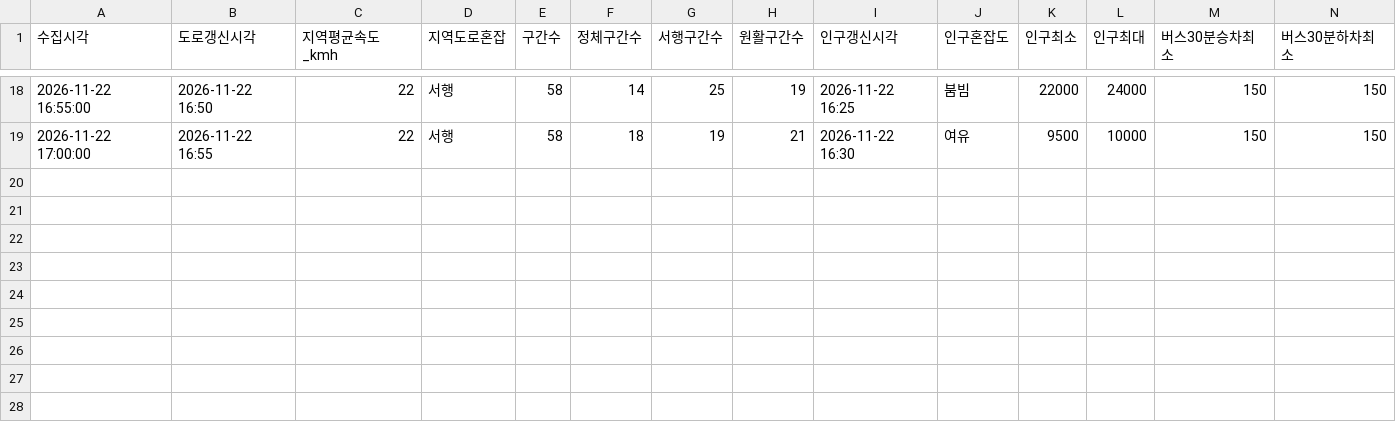
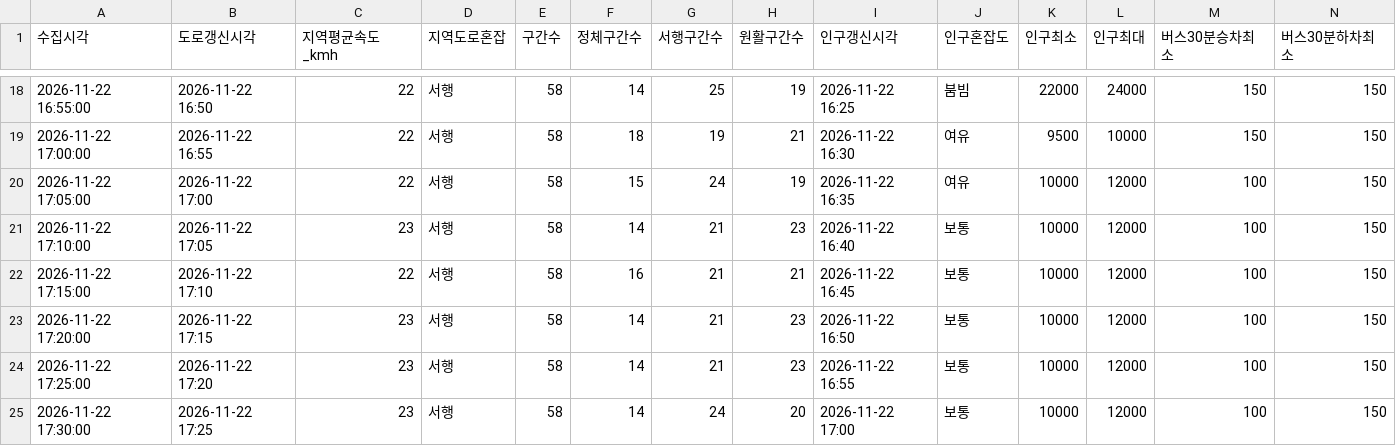
Before and after one commit to emma990622-lgtm/olpark-collector, a CSV file: data/2026-11-22_roykim_1539/summary.csv, drawn as a sheet; only a part is shown, gaps mark what is left out; rows hold the shown columns only; the diff names each change by its address in the sheet, - before the commit and + after, or states it on an @@ line.

```diff
--- a/data/2026-11-22_roykim_1539/summary.csv
+++ b/data/2026-11-22_roykim_1539/summary.csv
+row 20: 2026-11-22 17:05:00 | 2026-11-22 17:00 | 22 | 서행 | 58 | 15 | 24 | 19 | 2026-11-22 16:35 | 여유 | 10000 | 12000 | 100 | 150
+row 21: 2026-11-22 17:10:00 | 2026-11-22 17:05 | 23 | 서행 | 58 | 14 | 21 | 23 | 2026-11-22 16:40 | 보통 | 10000 | 12000 | 100 | 150
+row 22: 2026-11-22 17:15:00 | 2026-11-22 17:10 | 22 | 서행 | 58 | 16 | 21 | 21 | 2026-11-22 16:45 | 보통 | 10000 | 12000 | 100 | 150
+row 23: 2026-11-22 17:20:00 | 2026-11-22 17:15 | 23 | 서행 | 58 | 14 | 21 | 23 | 2026-11-22 16:50 | 보통 | 10000 | 12000 | 100 | 150
+row 24: 2026-11-22 17:25:00 | 2026-11-22 17:20 | 23 | 서행 | 58 | 14 | 21 | 23 | 2026-11-22 16:55 | 보통 | 10000 | 12000 | 100 | 150
+row 25: 2026-11-22 17:30:00 | 2026-11-22 17:25 | 23 | 서행 | 58 | 14 | 24 | 20 | 2026-11-22 17:00 | 보통 | 10000 | 12000 | 100 | 150
```
Also changed, not shown: 3 other files.
